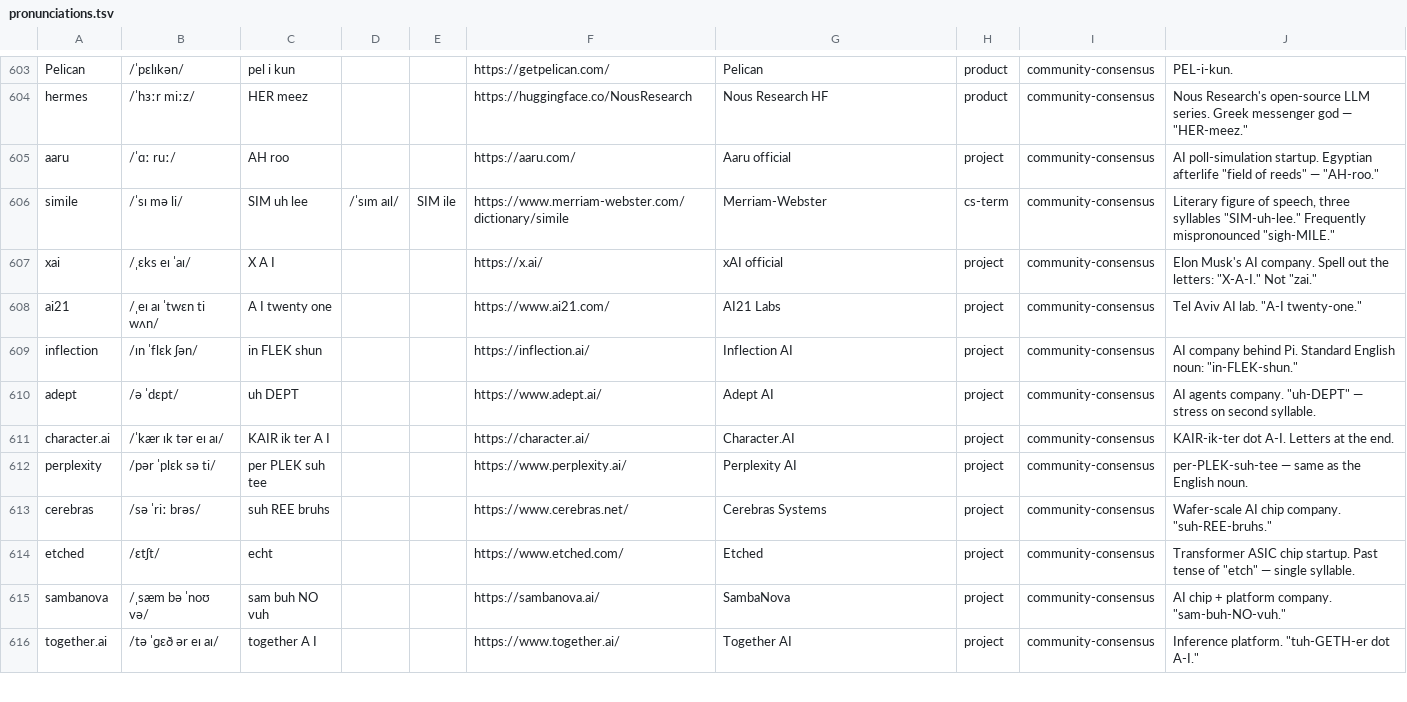
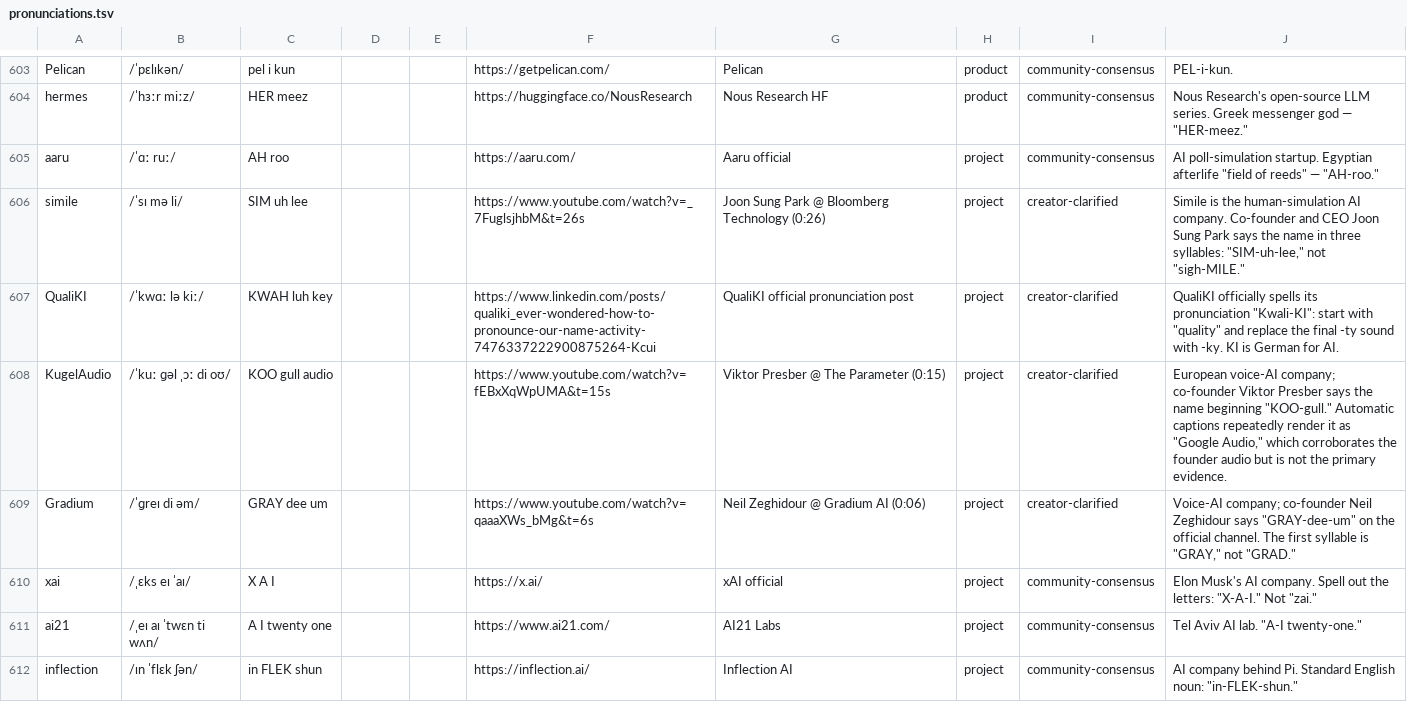
Before and after one commit to anzy-renlab-ai/pronounce, a TSV file: data/pronunciations.tsv, drawn as a sheet; only a part is shown, gaps mark what is left out; the shorter side is filled out with more unchanged rows.

Commit message:
feat(dict): add creator-verified AI company names

```diff
--- a/data/pronunciations.tsv
+++ b/data/pronunciations.tsv
@@ -605,3 +605,6 @@ hermes	/ˈhɜːr miːz/	HER meez			https://huggingface.co/NousResearch	Nous Rese
 aaru	/ˈɑː ruː/	AH roo			https://aaru.com/	Aaru official	project	community-consensus	AI poll-simulation startup. Egyptian afterlife "field of reeds" — "AH-roo."
-simile	/ˈsɪ mə li/	SIM uh lee	/ˈsɪm aɪl/	SIM ile	https://www.merriam-webster.com/dictionary/simile	Merriam-Webster	cs-term	community-consensus	Literary figure of speech, three syllables "SIM-uh-lee." Frequently mispronounced "sigh-MILE."
+simile	/ˈsɪ mə li/	SIM uh lee			https://www.youtube.com/watch?v=_7FuglsjhbM&t=26s	Joon Sung Park @ Bloomberg Technology (0:26)	project	creator-clarified	Simile is the human-simulation AI company. Co-founder and CEO Joon Sung Park says the name in three syllables: "SIM-uh-lee," not "sigh-MILE."
+QualiKI	/ˈkwɑː lə kiː/	KWAH luh key			https://www.linkedin.com/posts/qualiki_ever-wondered-how-to-pronounce-our-name-activity-7476337222900875264-Kcui	QualiKI official pronunciation post	project	creator-clarified	QualiKI officially spells its pronunciation "Kwali-KI": start with "quality" and replace the final -ty sound with -ky. KI is German for AI.
+KugelAudio	/ˈkuː ɡəl ˌɔː di oʊ/	KOO gull audio			https://www.youtube.com/watch?v=fEBxXqWpUMA&t=15s	Viktor Presber @ The Parameter (0:15)	project	creator-clarified	European voice-AI company; co-founder Viktor Presber says the name beginning "KOO-gull." Automatic captions repeatedly render it as "Google Audio," which corroborates the founder audio but is not the primary evidence.
+Gradium	/ˈɡreɪ di əm/	GRAY dee um			https://www.youtube.com/watch?v=qaaaXWs_bMg&t=6s	Neil Zeghidour @ Gradium AI (0:06)	project	creator-clarified	Voice-AI company; co-founder Neil Zeghidour says "GRAY-dee-um" on the official channel. The first syllable is "GRAY," not "GRAD."
 xai	/ˌɛks eɪ ˈaɪ/	X A I			https://x.ai/	xAI official	project	community-consensus	Elon Musk's AI company. Spell out the letters: "X-A-I." Not "zai."
```
Also changed, not shown: 11 other files.
